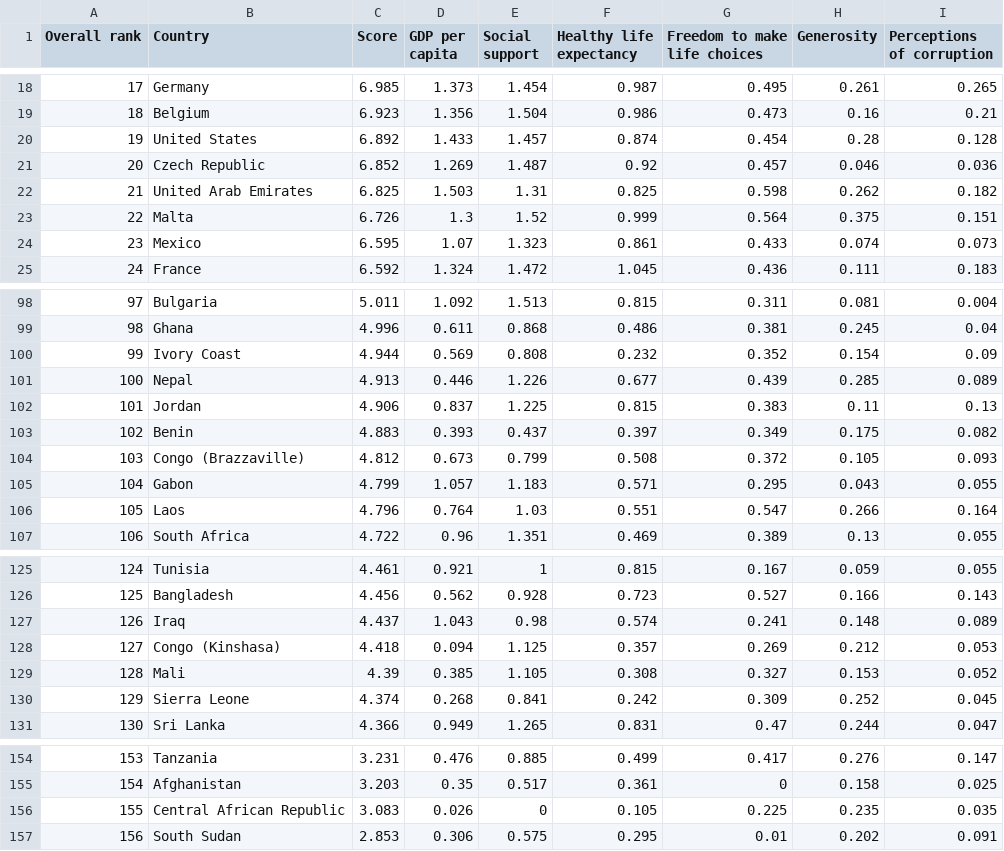
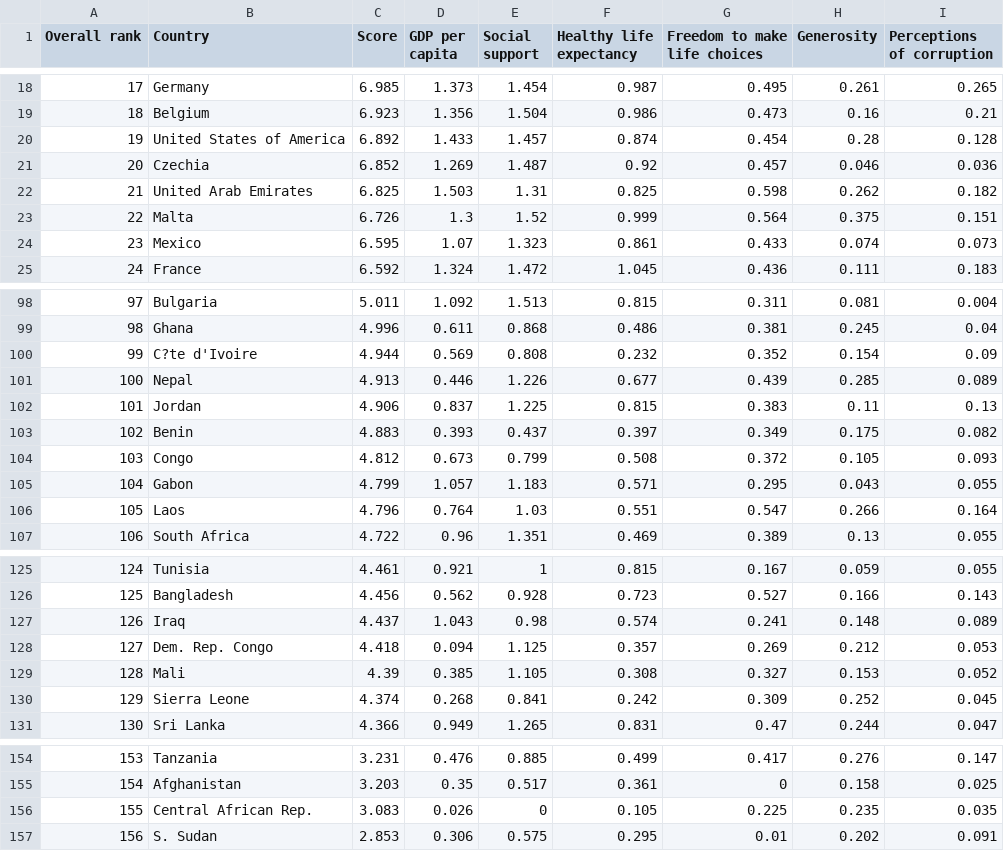
Before and after one commit to hongyee06/FIT3179, a CSV file: Homework Week 9/2019.csv, drawn as a sheet; only a part is shown, gaps mark what is left out.

Commit message:
Update 2019.csv

```diff
--- a/Homework Week 9/2019.csv
+++ b/Homework Week 9/2019.csv
@@ -19,4 +19,4 @@ Overall rank,Country,Score,GDP per capita,Social support,Healthy life expectancy
 18,Belgium,6.923,1.356,1.504,0.986,0.473,0.16,0.21
-19,United States,6.892,1.433,1.457,0.874,0.454,0.28,0.128
-20,Czech Republic,6.852,1.269,1.487,0.92,0.457,0.046,0.036
+19,United States of America,6.892,1.433,1.457,0.874,0.454,0.28,0.128
+20,Czechia,6.852,1.269,1.487,0.92,0.457,0.046,0.036
 21,United Arab Emirates,6.825,1.503,1.31,0.825,0.598,0.262,0.182
@@ -99,3 +99,3 @@ Overall rank,Country,Score,GDP per capita,Social support,Healthy life expectancy
 98,Ghana,4.996,0.611,0.868,0.486,0.381,0.245,0.04
-99,Ivory Coast,4.944,0.569,0.808,0.232,0.352,0.154,0.09
+99,C?te d'Ivoire,4.944,0.569,0.808,0.232,0.352,0.154,0.09
 100,Nepal,4.913,0.446,1.226,0.677,0.439,0.285,0.089
@@ -103,3 +103,3 @@ Overall rank,Country,Score,GDP per capita,Social support,Healthy life expectancy
 102,Benin,4.883,0.393,0.437,0.397,0.349,0.175,0.082
-103,Congo (Brazzaville),4.812,0.673,0.799,0.508,0.372,0.105,0.093
+103,Congo,4.812,0.673,0.799,0.508,0.372,0.105,0.093
 104,Gabon,4.799,1.057,1.183,0.571,0.295,0.043,0.055
@@ -127,3 +127,3 @@ Overall rank,Country,Score,GDP per capita,Social support,Healthy life expectancy
 126,Iraq,4.437,1.043,0.98,0.574,0.241,0.148,0.089
-127,Congo (Kinshasa),4.418,0.094,1.125,0.357,0.269,0.212,0.053
+127,Dem. Rep. Congo,4.418,0.094,1.125,0.357,0.269,0.212,0.053
 128,Mali,4.39,0.385,1.105,0.308,0.327,0.153,0.052
@@ -155,3 +155,3 @@ Overall rank,Country,Score,GDP per capita,Social support,Healthy life expectancy
 154,Afghanistan,3.203,0.35,0.517,0.361,0,0.158,0.025
-155,Central African Republic,3.083,0.026,0,0.105,0.225,0.235,0.035
-156,South Sudan,2.853,0.306,0.575,0.295,0.01,0.202,0.091
+155,Central African Rep.,3.083,0.026,0,0.105,0.225,0.235,0.035
+156,S. Sudan,2.853,0.306,0.575,0.295,0.01,0.202,0.091
```
